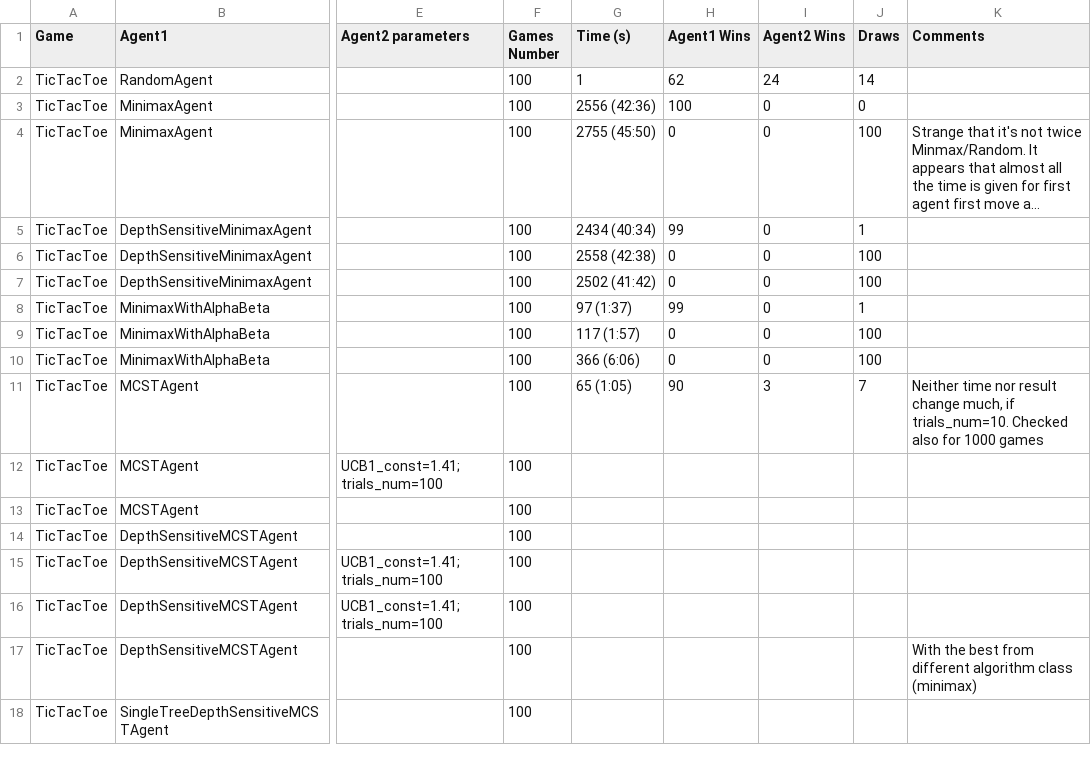
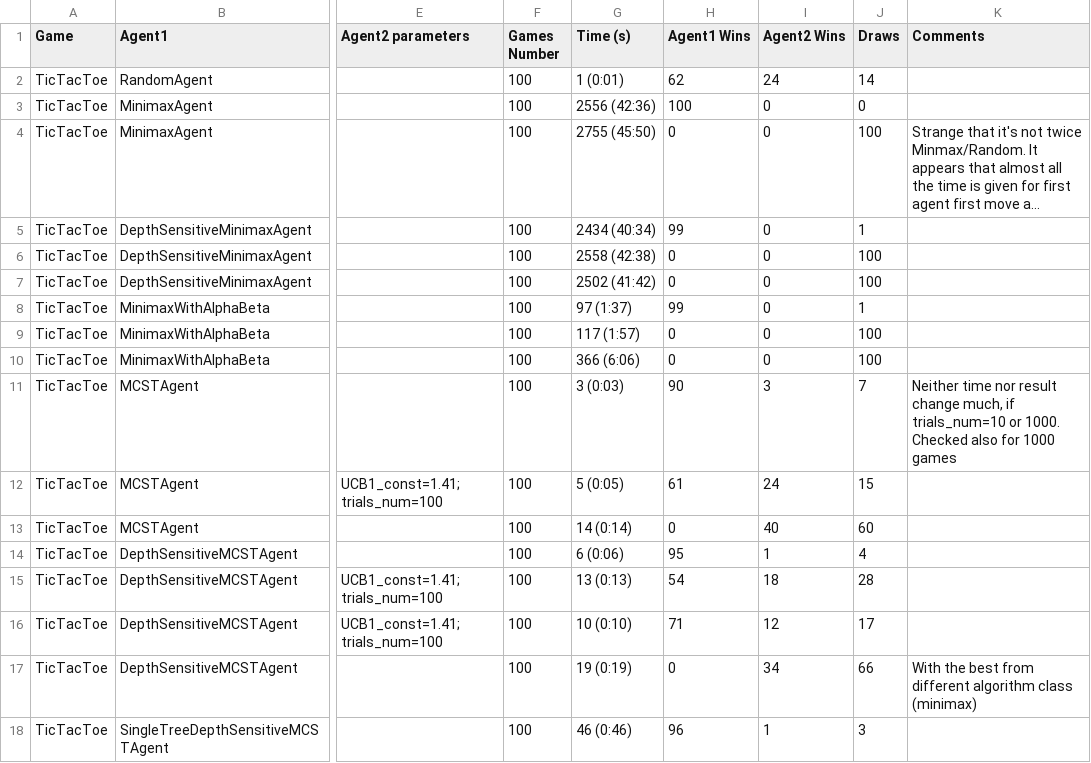
Before and after one commit to ogorun/gameai, a CSV file: results/num_agents_games_comparison.csv, drawn as a sheet; only a part is shown, gaps mark what is left out; long unchanged cells end in …; the diff covers the shown part only; the diff names each change by its address in the sheet, - before the commit and + after, or states it on an @@ line.

Commit message:
evaluation results filled till current state

```diff
--- a/results/num_agents_games_comparison.csv
+++ b/results/num_agents_games_comparison.csv
-G2 (Time (s)): 1
+G2 (Time (s)): 1 (0:01)
-G11 (Time (s)): 65 (1:05)
+G11 (Time (s)): 3 (0:03)
-K11 (Comments): …much, if trials_num=10. Checked also…
+K11 (Comments): …much, if trials_num=10 or 1000. Checked also…
-G12 (Time (s)): (empty)
+G12 (Time (s)): 5 (0:05)
-H12 (Agent1 Wins): (empty)
+H12 (Agent1 Wins): 61
-I12 (Agent2 Wins): (empty)
+I12 (Agent2 Wins): 24
-J12 (Draws): (empty)
+J12 (Draws): 15
-G13 (Time (s)): (empty)
+G13 (Time (s)): 14 (0:14)
-H13 (Agent1 Wins): (empty)
+H13 (Agent1 Wins): 0
-I13 (Agent2 Wins): (empty)
+I13 (Agent2 Wins): 40
-J13 (Draws): (empty)
+J13 (Draws): 60
-G14 (Time (s)): (empty)
+G14 (Time (s)): 6 (0:06)
-H14 (Agent1 Wins): (empty)
+H14 (Agent1 Wins): 95
-I14 (Agent2 Wins): (empty)
+I14 (Agent2 Wins): 1
-J14 (Draws): (empty)
+J14 (Draws): 4
-G15 (Time (s)): (empty)
+G15 (Time (s)): 13 (0:13)
-H15 (Agent1 Wins): (empty)
+H15 (Agent1 Wins): 54
-I15 (Agent2 Wins): (empty)
+I15 (Agent2 Wins): 18
-J15 (Draws): (empty)
+J15 (Draws): 28
-G16 (Time (s)): (empty)
+G16 (Time (s)): 10 (0:10)
-H16 (Agent1 Wins): (empty)
+H16 (Agent1 Wins): 71
-I16 (Agent2 Wins): (empty)
+I16 (Agent2 Wins): 12
-J16 (Draws): (empty)
+J16 (Draws): 17
-G17 (Time (s)): (empty)
+G17 (Time (s)): 19 (0:19)
-H17 (Agent1 Wins): (empty)
+H17 (Agent1 Wins): 0
-I17 (Agent2 Wins): (empty)
+I17 (Agent2 Wins): 34
-J17 (Draws): (empty)
+J17 (Draws): 66
-G18 (Time (s)): (empty)
+G18 (Time (s)): 46 (0:46)
-H18 (Agent1 Wins): (empty)
+H18 (Agent1 Wins): 96
-I18 (Agent2 Wins): (empty)
+I18 (Agent2 Wins): 1
-J18 (Draws): (empty)
+J18 (Draws): 3
```
Also changed, not shown: 12 edited cells elsewhere in this file.
